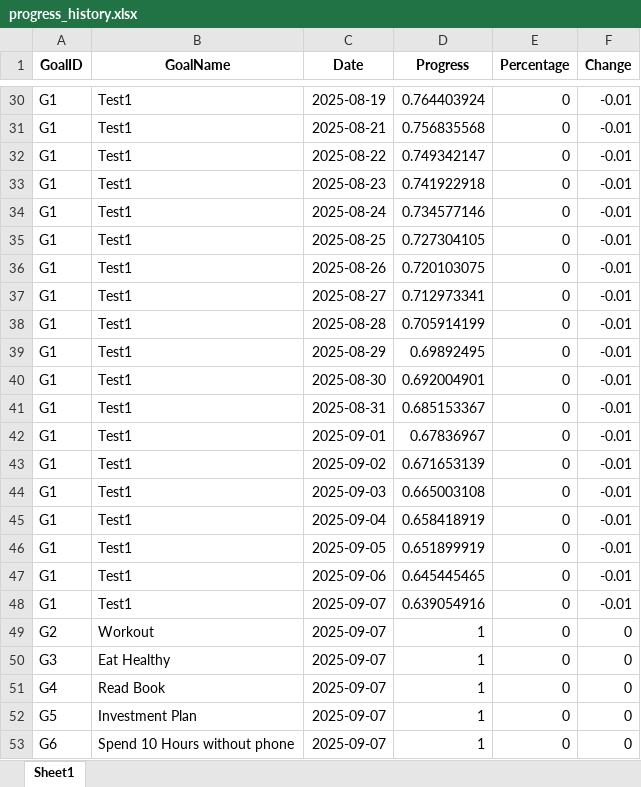
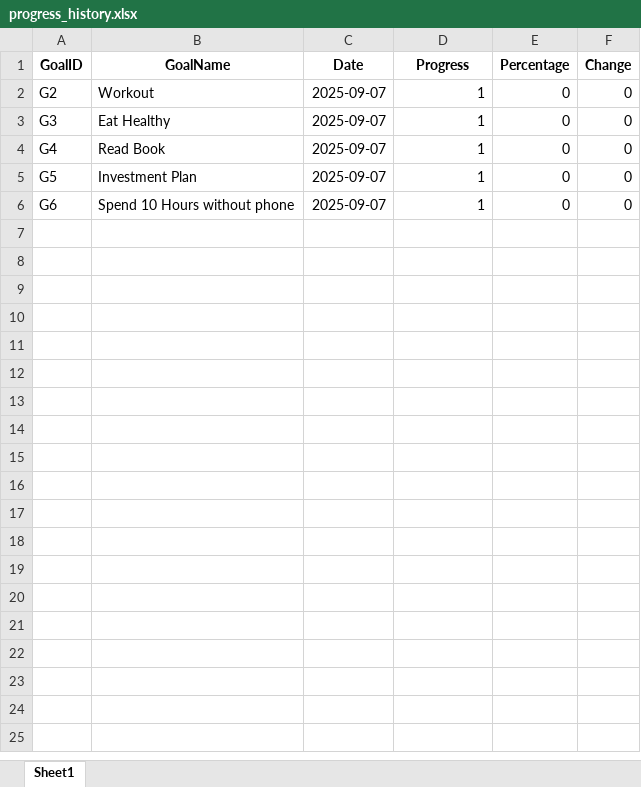
Before and after one commit to parameshwarareddy1/habit-tracker-api, an Excel workbook: progress_history.xlsx, sheet Sheet1, drawn as a sheet; only a part is shown, gaps mark what is left out; values as stored, in another font and other column widths than the file's, no borders; the diff covers the shown part only; the diff names each change by its address in the sheet, - before the commit and + after, or states it on an @@ line.

Commit message:
Update tracker data 2025-09-07 16:23:16

```diff
--- a/progress_history.xlsx (sheet Sheet1)
+++ b/progress_history.xlsx (sheet Sheet1)
-row 30: G1 | Test1 | 2025-08-19 | 0.764403924 | 0 | -0.01
-row 31: G1 | Test1 | 2025-08-21 | 0.756835568 | 0 | -0.01
-row 32: G1 | Test1 | 2025-08-22 | 0.749342147 | 0 | -0.01
-row 33: G1 | Test1 | 2025-08-23 | 0.741922918 | 0 | -0.01
-row 34: G1 | Test1 | 2025-08-24 | 0.734577146 | 0 | -0.01
-row 35: G1 | Test1 | 2025-08-25 | 0.727304105 | 0 | -0.01
-row 36: G1 | Test1 | 2025-08-26 | 0.720103075 | 0 | -0.01
-row 37: G1 | Test1 | 2025-08-27 | 0.712973341 | 0 | -0.01
-row 38: G1 | Test1 | 2025-08-28 | 0.705914199 | 0 | -0.01
-row 39: G1 | Test1 | 2025-08-29 | 0.69892495 | 0 | -0.01
-row 40: G1 | Test1 | 2025-08-30 | 0.692004901 | 0 | -0.01
-row 41: G1 | Test1 | 2025-08-31 | 0.685153367 | 0 | -0.01
-row 42: G1 | Test1 | 2025-09-01 | 0.67836967 | 0 | -0.01
-row 43: G1 | Test1 | 2025-09-02 | 0.671653139 | 0 | -0.01
-row 44: G1 | Test1 | 2025-09-03 | 0.665003108 | 0 | -0.01
-row 45: G1 | Test1 | 2025-09-04 | 0.658418919 | 0 | -0.01
-row 46: G1 | Test1 | 2025-09-05 | 0.651899919 | 0 | -0.01
-row 47: G1 | Test1 | 2025-09-06 | 0.645445465 | 0 | -0.01
-row 48: G1 | Test1 | 2025-09-07 | 0.639054916 | 0 | -0.01
```
Also changed, not shown: 28 removed rows elsewhere in this sheet, tracker_data.xlsx.
